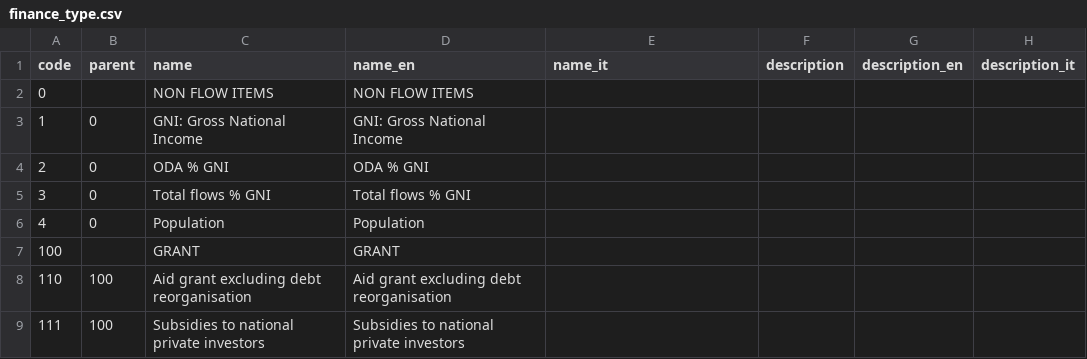
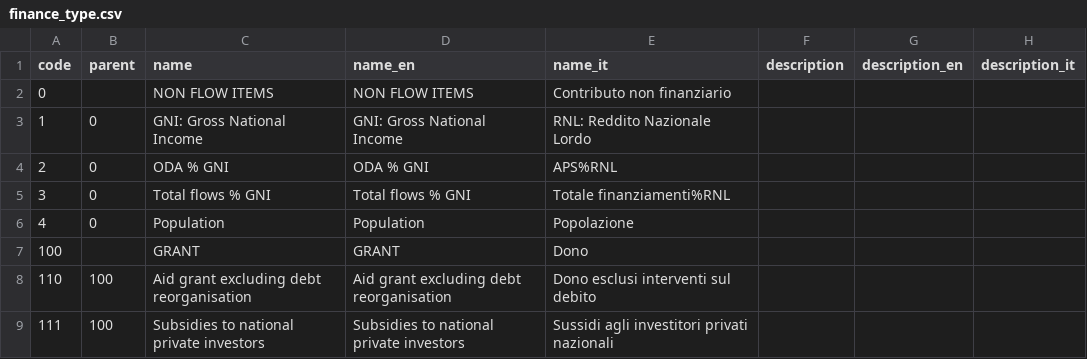
Before and after one commit to DeppSRL/open-aid, a CSV file: resources/codelists/finance_type.csv, drawn as a sheet; only a part is shown; the diff covers the shown part only.

```diff
--- a/resources/codelists/finance_type.csv
+++ b/resources/codelists/finance_type.csv
@@ -1,9 +1,9 @@
 code,parent,name,name_en,name_it,description,description_en,description_it
-0,,NON FLOW ITEMS,NON FLOW ITEMS,,,,
-1,0,GNI: Gross National Income,GNI: Gross National Income,,,,
-2,0,ODA % GNI,ODA % GNI,,,,
-3,0,Total flows % GNI,Total flows % GNI,,,,
-4,0,Population,Population,,,,
-100,,GRANT,GRANT,,,,
-110,100,Aid grant excluding debt reorganisation,Aid grant excluding debt reorganisation,,,,
-111,100,Subsidies to national private investors,Subsidies to national private investors,,,,
+0,,NON FLOW ITEMS,NON FLOW ITEMS,Contributo non finanziario,,,
+1,0,GNI: Gross National Income,GNI: Gross National Income,RNL: Reddito Nazionale Lordo,,,
+2,0,ODA % GNI,ODA % GNI,APS%RNL,,,
+3,0,Total flows % GNI,Total flows % GNI,Totale finanziamenti%RNL,,,
+4,0,Population,Population,Popolazione,,,
+100,,GRANT,GRANT,Dono,,,
+110,100,Aid grant excluding debt reorganisation,Aid grant excluding debt reorganisation,Dono esclusi interventi sul debito,,,
+111,100,Subsidies to national private investors,Subsidies to national private investors,Sussidi agli investitori privati nazionali,,,
```
Also changed, not shown: 16 edited cells elsewhere in this file, resources/codelists/agency.csv, resources/codelists/recipient.csv, 8 other files.
